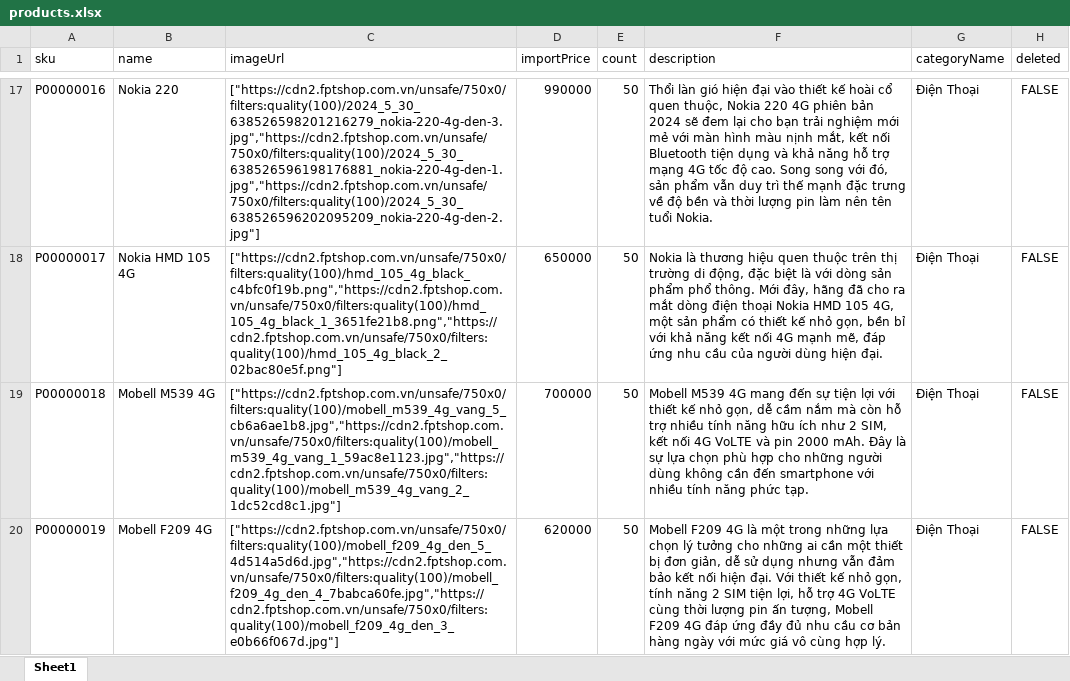
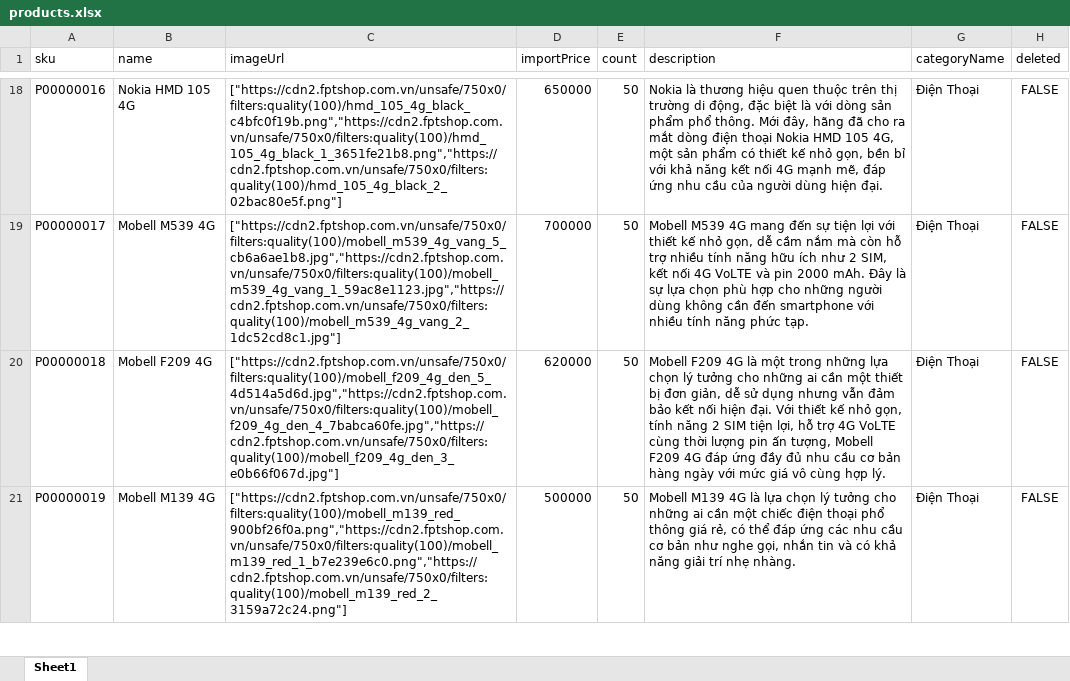
Before and after one commit to lamnhan066/sales, an Excel workbook: assets/templates/products.xlsx, sheet Sheet1, drawn as a sheet; only a part is shown, gaps mark what is left out; values as stored, in another font and other column widths than the file's, no borders; addresses are those after the commit; the diff covers the shown part only; the diff names each change by its address in the sheet, - before the commit and + after, or states it on an @@ line.

```diff
--- a/assets/templates/products.xlsx (sheet Sheet1)
+++ b/assets/templates/products.xlsx (sheet Sheet1)
-B18 (name): Nokia 220
+B18 (name): Nokia HMD 105 4G
-C18 (imageUrl): ["https://cdn2.fptshop.com.vn/unsafe/750x0/filters:quality(100)/2024_5_30_638526598201216279_nokia-220-4g-den-3.jpg","https://cdn2.fptshop.com.vn/unsafe/750x0/filters:quality(100)/2024_5_30_638526596198176881_nokia-220-4g-den-1.jpg","https://cdn2.fptshop.com.vn/unsafe/750x0/filters:quality(100)/2024_5_30_638526596202095209_nokia-220-4g-den-2.jpg"]
+C18 (imageUrl): ["https://cdn2.fptshop.com.vn/unsafe/750x0/filters:quality(100)/hmd_105_4g_black_c4bfc0f19b.png","https://cdn2.fptshop.com.vn/unsafe/750x0/filters:quality(100)/hmd_105_4g_black_1_3651fe21b8.png","https://cdn2.fptshop.com.vn/unsafe/750x0/filters:quality(100)/hmd_105_4g_black_2_02bac80e5f.png"]
-D18 (importPrice): 990000
+D18 (importPrice): 650000
-F18 (description): Thổi làn gió hiện đại vào thiết kế hoài cổ quen thuộc, Nokia 220 4G phiên bản 2024 sẽ đem lại cho bạn trải nghiệm mới mẻ với màn hình màu nịnh mắt, kết nối Bluetooth tiện dụng và khả năng hỗ trợ mạng 4G tốc độ cao. Song song với đó, sản phẩm vẫn duy trì thế mạnh đặc trưng về độ bền và thời lượng pin làm nên tên tuổi Nokia.
+F18 (description): Nokia là thương hiệu quen thuộc trên thị trường di động, đặc biệt là với dòng sản phẩm phổ thông. Mới đây, hãng đã cho ra mắt dòng điện thoại Nokia HMD 105 4G, một sản phẩm có thiết kế nhỏ gọn, bền bỉ với khả năng kết nối 4G mạnh mẽ, đáp ứng nhu cầu của người dùng hiện đại.
-B19 (name): Nokia HMD 105 4G
+B19 (name): Mobell M539 4G
-C19 (imageUrl): ["https://cdn2.fptshop.com.vn/unsafe/750x0/filters:quality(100)/hmd_105_4g_black_c4bfc0f19b.png","https://cdn2.fptshop.com.vn/unsafe/750x0/filters:quality(100)/hmd_105_4g_black_1_3651fe21b8.png","https://cdn2.fptshop.com.vn/unsafe/750x0/filters:quality(100)/hmd_105_4g_black_2_02bac80e5f.png"]
+C19 (imageUrl): ["https://cdn2.fptshop.com.vn/unsafe/750x0/filters:quality(100)/mobell_m539_4g_vang_5_cb6a6ae1b8.jpg","https://cdn2.fptshop.com.vn/unsafe/750x0/filters:quality(100)/mobell_m539_4g_vang_1_59ac8e1123.jpg","https://cdn2.fptshop.com.vn/unsafe/750x0/filters:quality(100)/mobell_m539_4g_vang_2_1dc52cd8c1.jpg"]
-D19 (importPrice): 650000
+D19 (importPrice): 700000
-F19 (description): Nokia là thương hiệu quen thuộc trên thị trường di động, đặc biệt là với dòng sản phẩm phổ thông. Mới đây, hãng đã cho ra mắt dòng điện thoại Nokia HMD 105 4G, một sản phẩm có thiết kế nhỏ gọn, bền bỉ với khả năng kết nối 4G mạnh mẽ, đáp ứng nhu cầu của người dùng hiện đại.
+F19 (description): Mobell M539 4G mang đến sự tiện lợi với thiết kế nhỏ gọn, dễ cầm nắm mà còn hỗ trợ nhiều tính năng hữu ích như 2 SIM, kết nối 4G VoLTE và pin 2000 mAh. Đây là sự lựa chọn phù hợp cho những người dùng không cần đến smartphone với nhiều tính năng phức tạp.
-B20 (name): Mobell M539 4G
+B20 (name): Mobell F209 4G
-C20 (imageUrl): ["https://cdn2.fptshop.com.vn/unsafe/750x0/filters:quality(100)/mobell_m539_4g_vang_5_cb6a6ae1b8.jpg","https://cdn2.fptshop.com.vn/unsafe/750x0/filters:quality(100)/mobell_m539_4g_vang_1_59ac8e1123.jpg","https://cdn2.fptshop.com.vn/unsafe/750x0/filters:quality(100)/mobell_m539_4g_vang_2_1dc52cd8c1.jpg"]
+C20 (imageUrl): ["https://cdn2.fptshop.com.vn/unsafe/750x0/filters:quality(100)/mobell_f209_4g_den_5_4d514a5d6d.jpg","https://cdn2.fptshop.com.vn/unsafe/750x0/filters:quality(100)/mobell_f209_4g_den_4_7babca60fe.jpg","https://cdn2.fptshop.com.vn/unsafe/750x0/filters:quality(100)/mobell_f209_4g_den_3_e0b66f067d.jpg"]
-D20 (importPrice): 700000
+D20 (importPrice): 620000
-F20 (description): Mobell M539 4G mang đến sự tiện lợi với thiết kế nhỏ gọn, dễ cầm nắm mà còn hỗ trợ nhiều tính năng hữu ích như 2 SIM, kết nối 4G VoLTE và pin 2000 mAh. Đây là sự lựa chọn phù hợp cho những người dùng không cần đến smartphone với nhiều tính năng phức tạp.
+F20 (description): Mobell F209 4G là một trong những lựa chọn lý tưởng cho những ai cần một thiết bị đơn giản, dễ sử dụng nhưng vẫn đảm bảo kết nối hiện đại. Với thiết kế nhỏ gọn, tính năng 2 SIM tiện lợi, hỗ trợ 4G VoLTE cùng thời lượng pin ấn tượng, Mobell F209 4G đáp ứng đầy đủ nhu cầu cơ bản hàng ngày với mức giá vô cùng hợp lý.
-B21 (name): Mobell F209 4G
+B21 (name): Mobell M139 4G
-C21 (imageUrl): ["https://cdn2.fptshop.com.vn/unsafe/750x0/filters:quality(100)/mobell_f209_4g_den_5_4d514a5d6d.jpg","https://cdn2.fptshop.com.vn/unsafe/750x0/filters:quality(100)/mobell_f209_4g_den_4_7babca60fe.jpg","https://cdn2.fptshop.com.vn/unsafe/750x0/filters:quality(100)/mobell_f209_4g_den_3_e0b66f067d.jpg"]
+C21 (imageUrl): ["https://cdn2.fptshop.com.vn/unsafe/750x0/filters:quality(100)/mobell_m139_red_900bf26f0a.png","https://cdn2.fptshop.com.vn/unsafe/750x0/filters:quality(100)/mobell_m139_red_1_b7e239e6c0.png","https://cdn2.fptshop.com.vn/unsafe/750x0/filters:quality(100)/mobell_m139_red_2_3159a72c24.png"]
-D21 (importPrice): 620000
+D21 (importPrice): 500000
-F21 (description): Mobell F209 4G là một trong những lựa chọn lý tưởng cho những ai cần một thiết bị đơn giản, dễ sử dụng nhưng vẫn đảm bảo kết nối hiện đại. Với thiết kế nhỏ gọn, tính năng 2 SIM tiện lợi, hỗ trợ 4G VoLTE cùng thời lượng pin ấn tượng, Mobell F209 4G đáp ứng đầy đủ nhu cầu cơ bản hàng ngày với mức giá vô cùng hợp lý.
+F21 (description): Mobell M139 4G là lựa chọn lý tưởng cho những ai cần một chiếc điện thoại phổ thông giá rẻ, có thể đáp ứng các nhu cầu cơ bản như nghe gọi, nhắn tin và có khả năng giải trí nhẹ nhàng.
```
Also changed, not shown: 1 added row, 1 removed row and 246 edited cells elsewhere in this sheet.
